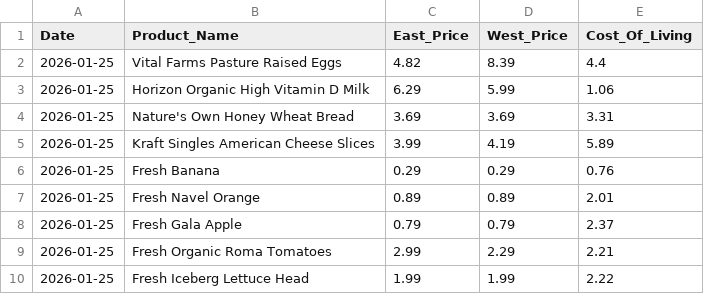
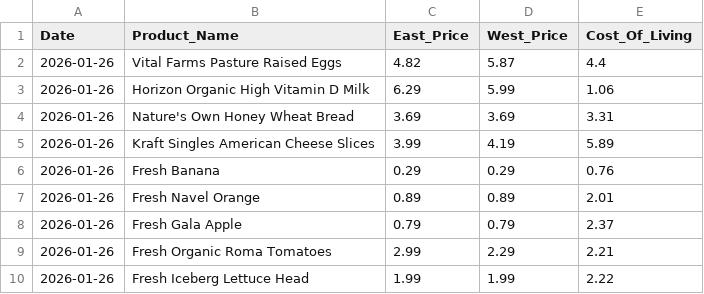
Before and after one commit to mattvmose/Data-330-Final-Project, a CSV file: clean_price_data/price_data.csv, drawn as a sheet.

```diff
--- a/clean_price_data/price_data.csv
+++ b/clean_price_data/price_data.csv
@@ -1,10 +1,10 @@
 Date,Product_Name,East_Price,West_Price,Cost_Of_Living
-2026-01-25,Vital Farms Pasture Raised Eggs,4.82,8.39,4.4
-2026-01-25,Horizon Organic High Vitamin D Milk,6.29,5.99,1.06
-2026-01-25,Nature's Own Honey Wheat Bread,3.69,3.69,3.31
-2026-01-25,Kraft Singles American Cheese Slices,3.99,4.19,5.89
-2026-01-25,Fresh Banana,0.29,0.29,0.76
-2026-01-25,Fresh Navel Orange,0.89,0.89,2.01
-2026-01-25,Fresh Gala Apple,0.79,0.79,2.37
-2026-01-25,Fresh Organic Roma Tomatoes,2.99,2.29,2.21
-2026-01-25,Fresh Iceberg Lettuce Head,1.99,1.99,2.22
+2026-01-26,Vital Farms Pasture Raised Eggs,4.82,5.87,4.4
+2026-01-26,Horizon Organic High Vitamin D Milk,6.29,5.99,1.06
+2026-01-26,Nature's Own Honey Wheat Bread,3.69,3.69,3.31
+2026-01-26,Kraft Singles American Cheese Slices,3.99,4.19,5.89
+2026-01-26,Fresh Banana,0.29,0.29,0.76
+2026-01-26,Fresh Navel Orange,0.89,0.89,2.01
+2026-01-26,Fresh Gala Apple,0.79,0.79,2.37
+2026-01-26,Fresh Organic Roma Tomatoes,2.99,2.29,2.21
+2026-01-26,Fresh Iceberg Lettuce Head,1.99,1.99,2.22
```
Also changed, not shown: final_data/master_data.csv, raw_price_data/raw_COL_data.csv, 3 other files.
